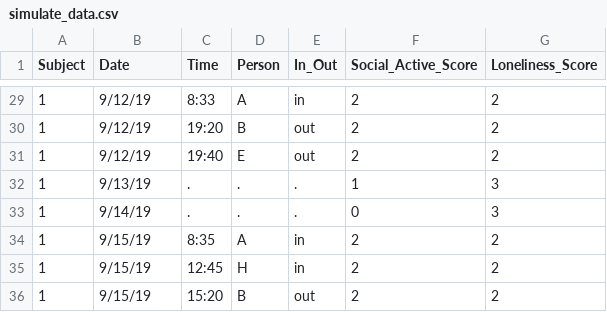
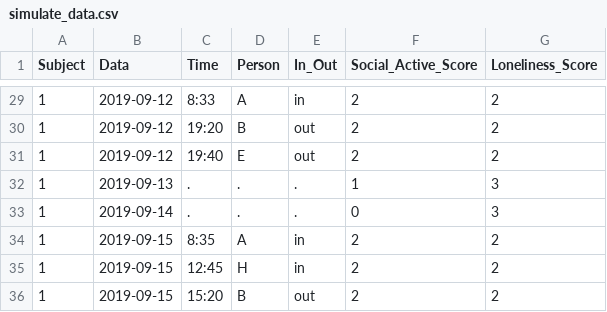
Before and after one commit to PeteWang68/mHealth_Dashboard, a CSV file: data/simulate_data.csv, drawn as a sheet; only a part is shown, gaps mark what is left out; the diff covers the shown part only.

```diff
--- a/data/simulate_data.csv
+++ b/data/simulate_data.csv
@@ -1 +1 @@
-Subject,Date,Time,Person,In_Out,Social_Active_Score,Loneliness_Score
+Subject,Data,Time,Person,In_Out,Social_Active_Score,Loneliness_Score
@@ -29,8 +29,8 @@ Subject,Date,Time,Person,In_Out,Social_Active_Score,Loneliness_Score
-1,9/12/19,8:33,A,in,2,2
-1,9/12/19,19:20,B,out,2,2
-1,9/12/19,19:40,E,out,2,2
-1,9/13/19,.,.,.,1,3
-1,9/14/19,.,.,.,0,3
-1,9/15/19,8:35,A,in,2,2
-1,9/15/19,12:45,H,in,2,2
-1,9/15/19,15:20,B,out,2,2
+1,2019-09-12,8:33,A,in,2,2
+1,2019-09-12,19:20,B,out,2,2
+1,2019-09-12,19:40,E,out,2,2
+1,2019-09-13,.,.,.,1,3
+1,2019-09-14,.,.,.,0,3
+1,2019-09-15,8:35,A,in,2,2
+1,2019-09-15,12:45,H,in,2,2
+1,2019-09-15,15:20,B,out,2,2
```
Also changed, not shown: 27 edited cells elsewhere in this file, 4 other files.
